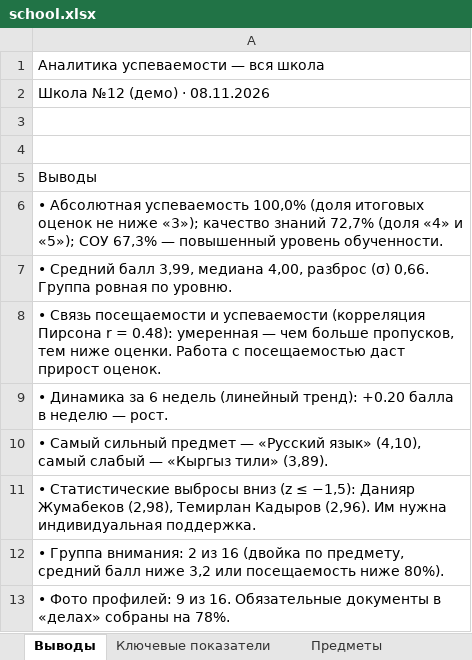
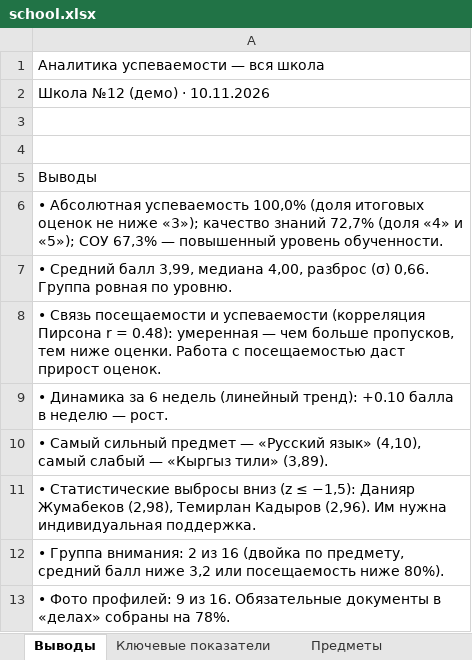
Before and after one commit to Abdusamat2008/-sabak-plus, an Excel workbook: dl/school.xlsx, sheet Выводы, drawn as a sheet; values as stored, in another font and other column widths than the file's, no borders; the diff names each change by its address in the sheet, - before the commit and + after, or states it on an @@ line.

```diff
--- a/dl/school.xlsx (sheet Выводы)
+++ b/dl/school.xlsx (sheet Выводы)
-A2: Школа №12 (демо) · 08.11.2026
+A2: Школа №12 (демо) · 10.11.2026
-A9: …(линейный тренд): +0.20 балла в…
+A9: …(линейный тренд): +0.10 балла в…
```
Also changed, not shown: sheet Ключевые показатели, dl/teachers.xlsx, 26 other files.
